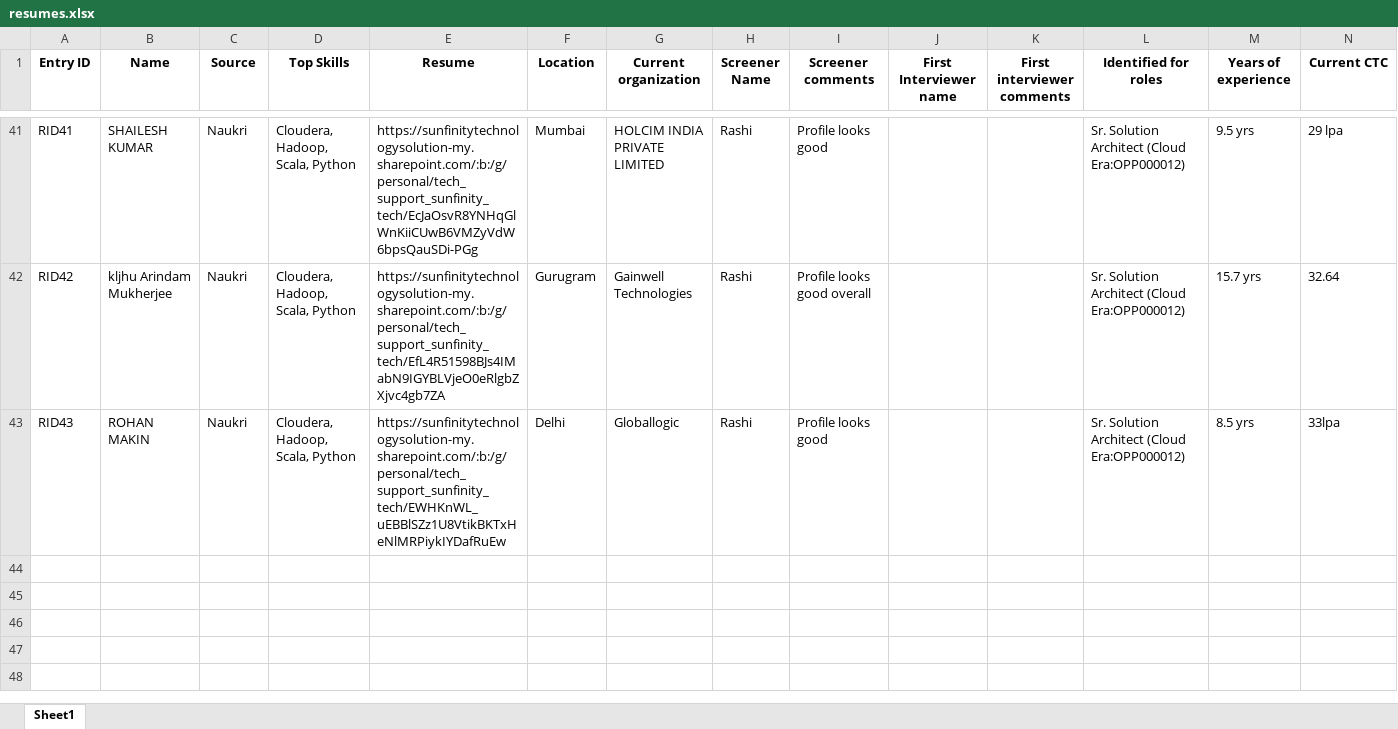
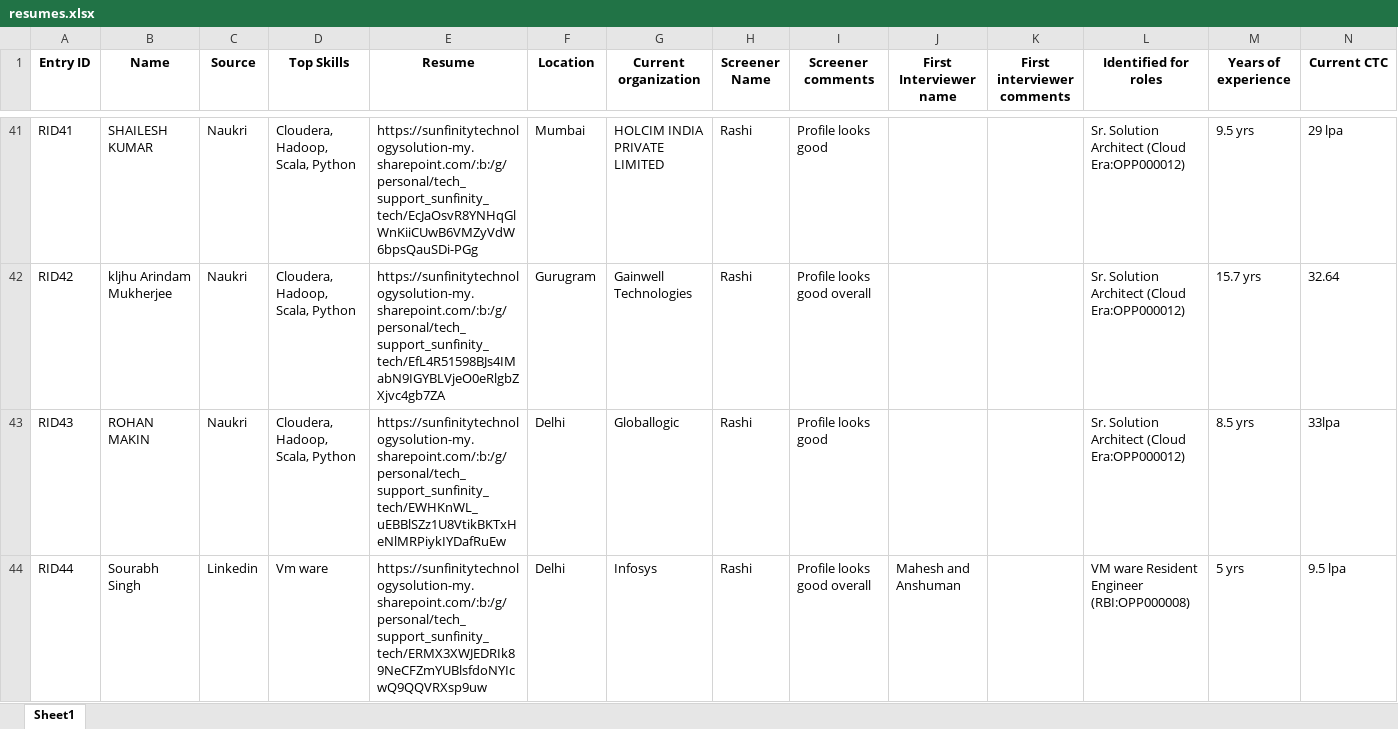
Before and after one commit to advait1307/sunfinity-crm, an Excel workbook: excel_files/resumes.xlsx, sheet Sheet1, drawn as a sheet; only a part is shown, gaps mark what is left out; values as stored, in another font and other column widths than the file's, no borders; the diff names each change by its address in the sheet, - before the commit and + after, or states it on an @@ line.

Commit message:
Update Excel file

```diff
--- a/excel_files/resumes.xlsx (sheet Sheet1)
+++ b/excel_files/resumes.xlsx (sheet Sheet1)
+row 44: RID44 | Sourabh Singh | Linkedin | Vm ware | https://sunfinitytechnologysolution-my.sharepoint.com/:b:/g/personal/tech_support_sunfinity_tech/ERMX3XWJEDRIk89NeCFZmYUBlsfdoNYIcwQ9QQVRXsp9uw | Delhi | Infosys | Rashi | Profile looks good overall | Mahesh and Anshuman |  | VM ware Resident Engineer (RBI:OPP000008) | 5 yrs | 9.5 lpa
```
